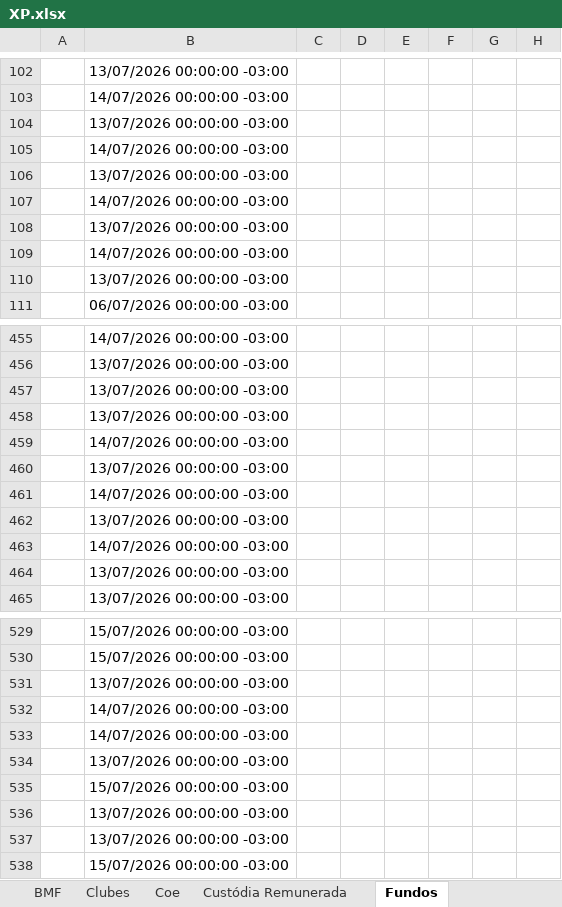
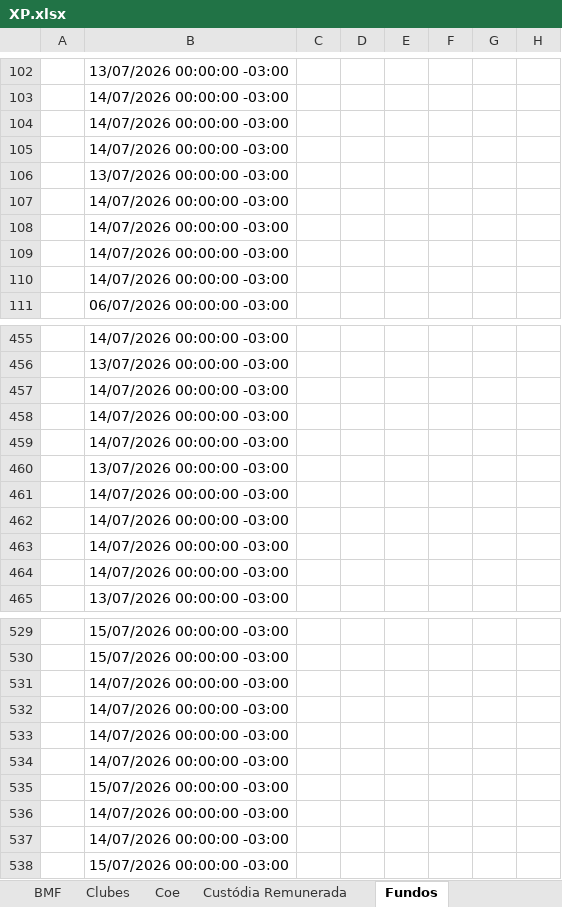
Before and after one commit to AloacaoMWealth/alocationmwealth, an Excel workbook: posicoes/XP.xlsx, sheet Fundos, drawn as a sheet; only a part is shown, gaps mark what is left out; values as stored, in another font and other column widths than the file's, no borders; the diff covers the shown part only; the diff names each change by its address in the sheet, - before the commit and + after, or states it on an @@ line.

```diff
--- a/posicoes/XP.xlsx (sheet Fundos)
+++ b/posicoes/XP.xlsx (sheet Fundos)
-B104: 13/07/2026 00:00:00 -03:00
+B104: 14/07/2026 00:00:00 -03:00
-B108: 13/07/2026 00:00:00 -03:00
+B108: 14/07/2026 00:00:00 -03:00
-B110: 13/07/2026 00:00:00 -03:00
+B110: 14/07/2026 00:00:00 -03:00
-B457:B458: 13/07/2026 00:00:00 -03:00
+B457:B458: 14/07/2026 00:00:00 -03:00
-B462: 13/07/2026 00:00:00 -03:00
+B462: 14/07/2026 00:00:00 -03:00
-B464: 13/07/2026 00:00:00 -03:00
+B464: 14/07/2026 00:00:00 -03:00
-B531: 13/07/2026 00:00:00 -03:00
+B531: 14/07/2026 00:00:00 -03:00
-B534: 13/07/2026 00:00:00 -03:00
+B534: 14/07/2026 00:00:00 -03:00
-B536:B537: 13/07/2026 00:00:00 -03:00
+B536:B537: 14/07/2026 00:00:00 -03:00
```
Also changed, not shown: 39 edited cells elsewhere in this sheet, sheet Financeiro.
